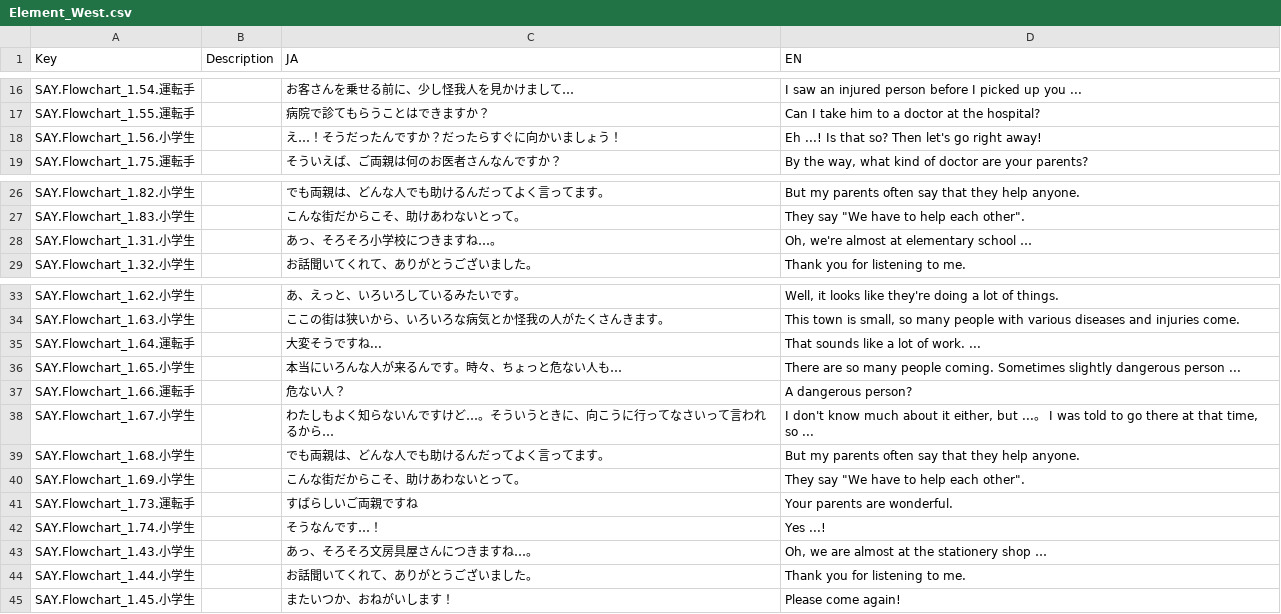
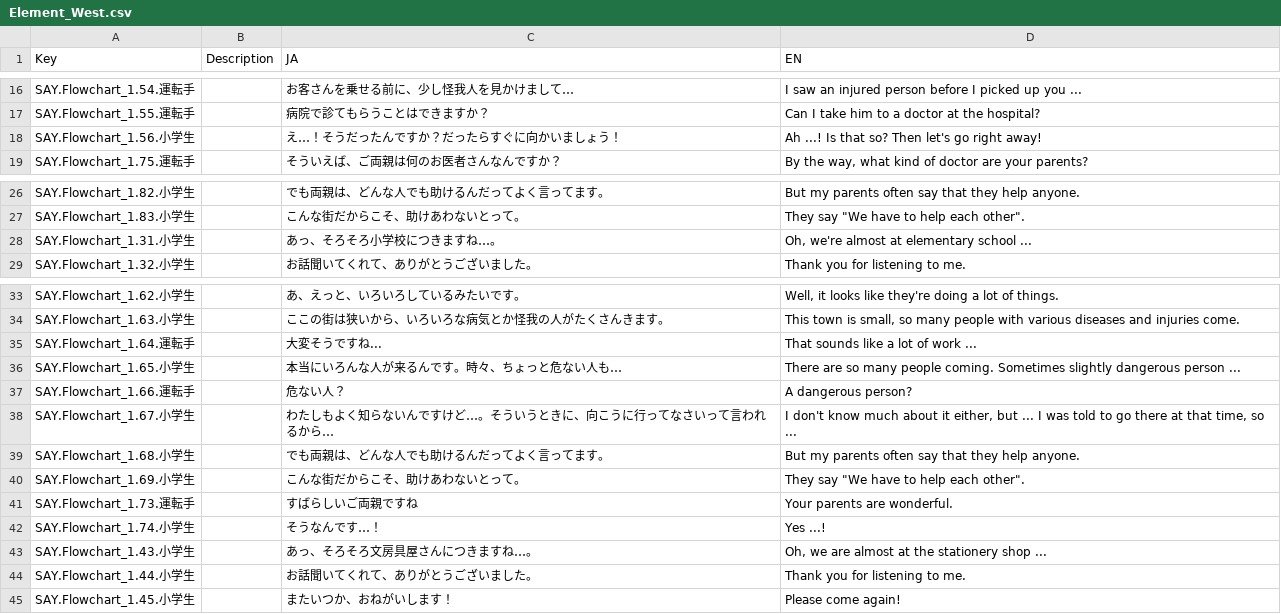
Before and after one commit to KoukiShimoya/TaxiNovelGame, a CSV file: TaxiNovelUnity/Assets/Localization/Element_West.csv, drawn as a sheet; only a part is shown, gaps mark what is left out.

```diff
--- a/TaxiNovelUnity/Assets/Localization/Element_West.csv
+++ b/TaxiNovelUnity/Assets/Localization/Element_West.csv
@@ -17,3 +17,3 @@ SAY.Flowchart_1.54.運転手,,お客さんを乗せる前に、少し怪我人
 SAY.Flowchart_1.55.運転手,,病院で診てもらうことはできますか？,Can I take him to a doctor at the hospital?
-SAY.Flowchart_1.56.小学生,,え…！そうだったんですか？だったらすぐに向かいましょう！,Eh ...! Is that so? Then let's go right away!
+SAY.Flowchart_1.56.小学生,,え…！そうだったんですか？だったらすぐに向かいましょう！,Ah ...! Is that so? Then let's go right away!
 SAY.Flowchart_1.75.運転手,,そういえば、ご両親は何のお医者さんなんですか？,"By the way, what kind of doctor are your parents?"
@@ -27,3 +27,3 @@ SAY.Flowchart_1.82.小学生,,でも両親は、どんな人でも助けるん
 SAY.Flowchart_1.83.小学生,,こんな街だからこそ、助けあわないとって。,"They say ""We have to help each other""."
-SAY.Flowchart_1.31.小学生,,あっ、そろそろ小学校につきますね…。,"Oh, we're almost at elementary school …"
+SAY.Flowchart_1.31.小学生,,あっ、そろそろ小学校につきますね…。,"Oh, we're almost at elementary school ..."
 SAY.Flowchart_1.32.小学生,,お話聞いてくれて、ありがとうございました。,Thank you for listening to me.
@@ -34,6 +34,6 @@ SAY.Flowchart_1.62.小学生,,あ、えっと、いろいろしているみた
 SAY.Flowchart_1.63.小学生,,ここの街は狭いから、いろいろな病気とか怪我の人がたくさんきます。,"This town is small, so many people with various diseases and injuries come."
-SAY.Flowchart_1.64.運転手,,大変そうですね...,That sounds like a lot of work. ...
+SAY.Flowchart_1.64.運転手,,大変そうですね...,That sounds like a lot of work ...
 SAY.Flowchart_1.65.小学生,,本当にいろんな人が来るんです。時々、ちょっと危ない人も…,There are so many people coming. Sometimes slightly dangerous person ...
 SAY.Flowchart_1.66.運転手,,危ない人？,A dangerous person?
-SAY.Flowchart_1.67.小学生,,わたしもよく知らないんですけど…。そういうときに、向こうに行ってなさいって言われるから…,"I don't know much about it either, but ...。 I was told to go there at that time, so ..."
+SAY.Flowchart_1.67.小学生,,わたしもよく知らないんですけど…。そういうときに、向こうに行ってなさいって言われるから…,"I don't know much about it either, but ... I was told to go there at that time, so ..."
 SAY.Flowchart_1.68.小学生,,でも両親は、どんな人でも助けるんだってよく言ってます。,But my parents often say that they help anyone.
@@ -42,3 +42,3 @@ SAY.Flowchart_1.73.運転手,,すばらしいご両親ですね,Your parents are
 SAY.Flowchart_1.74.小学生,,そうなんです…！,Yes ...!
-SAY.Flowchart_1.43.小学生,,あっ、そろそろ文房具屋さんにつきますね…。,"Oh, we are almost at the stationery shop …"
+SAY.Flowchart_1.43.小学生,,あっ、そろそろ文房具屋さんにつきますね…。,"Oh, we are almost at the stationery shop ..."
 SAY.Flowchart_1.44.小学生,,お話聞いてくれて、ありがとうございました。,Thank you for listening to me.
```
Also changed, not shown: TaxiNovelUnity/Assets/Localization/Clerk_Bridge.csv, TaxiNovelUnity/Assets/Localization/Clerk_Central.csv, 20 other files.
